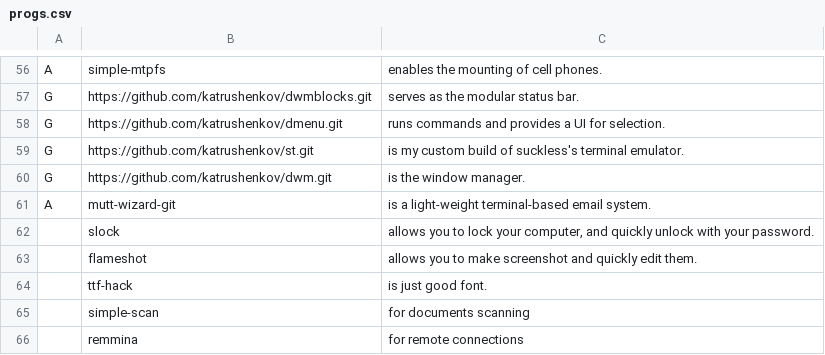
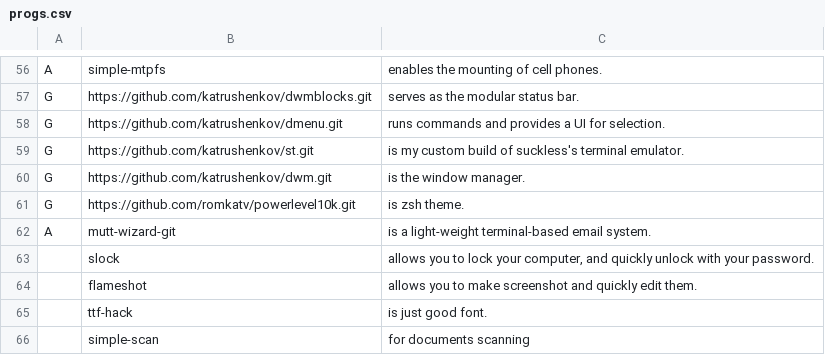
Before and after one commit to katrushenkov/KARBS, a CSV file: progs.csv, drawn as a sheet; only a part is shown, gaps mark what is left out; the shorter side is filled out with more unchanged rows; the diff names each change by its address in the sheet, - before the commit and + after, or states it on an @@ line.

Commit message:
add powerlevel10k

```diff
--- a/progs.csv
+++ b/progs.csv
+row 61: G | https://github.com/romkatv/powerlevel10k.git | is zsh theme.
```
